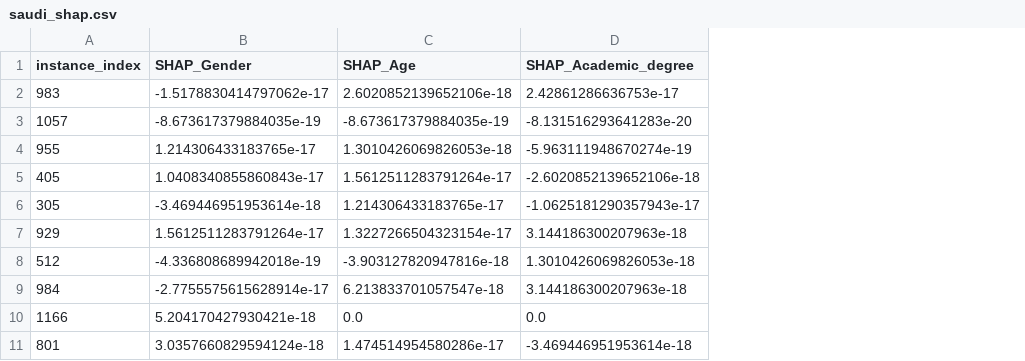
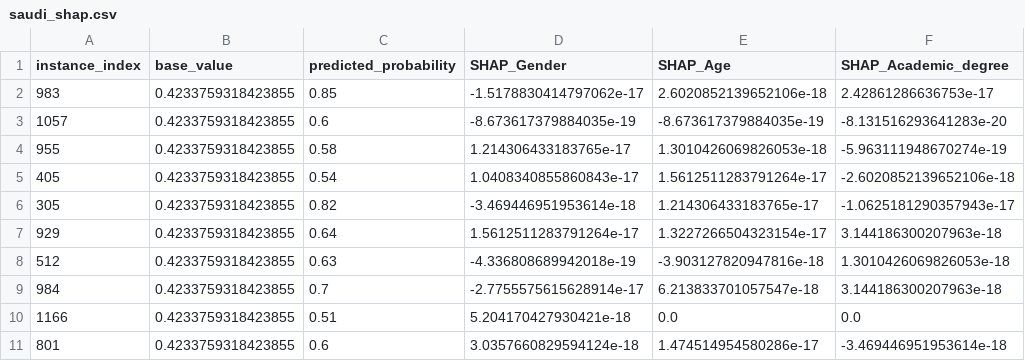
Before and after one commit to WannesVandenBulck/FAIR-XAIN, a CSV file: datasets_prep/data/saudi_dataset/saudi_shap.csv, drawn as a sheet; only a part is shown; the diff names each change by its address in the sheet, - before the commit and + after, or states it on an @@ line.

```diff
--- a/datasets_prep/data/saudi_dataset/saudi_shap.csv
+++ b/datasets_prep/data/saudi_dataset/saudi_shap.csv
+column B (base_value), rows 2-11: all 0.4233759318423855
+column C (predicted_probability), rows 2-11: 0.85 | 0.6 | 0.58 | 0.54 | 0.82 | 0.64 | 0.63 | 0.7 | 0.51 | 0.6
```
Also changed, not shown: datasets_prep/data/credit_dataset/credit_shap.csv, datasets_prep/data/law_dataset/law_shap.csv, 5 other files.
